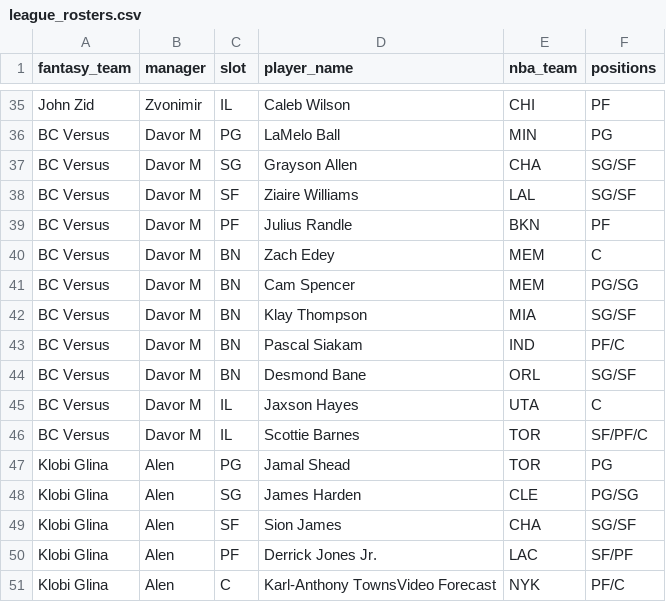
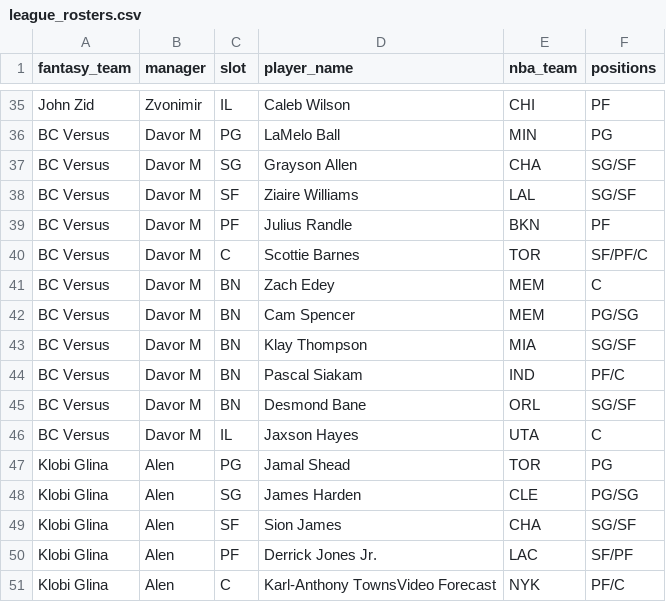
Before and after one commit to chamberneezy/fantasy, a CSV file: data/season/league_rosters.csv, drawn as a sheet; only a part is shown, gaps mark what is left out; removed rows and columns are numbered as before the commit, all else as after; the diff names each change by its address in the sheet, - before the commit and + after, or states it on an @@ line.

```diff
--- a/data/season/league_rosters.csv
+++ b/data/season/league_rosters.csv
+row 40: BC Versus | Davor M | C | Scottie Barnes | TOR | SF/PF/C
-row 46: BC Versus | Davor M | IL | Scottie Barnes | TOR | SF/PF/C
```
Also changed, not shown: data/season/free_agents.csv.
